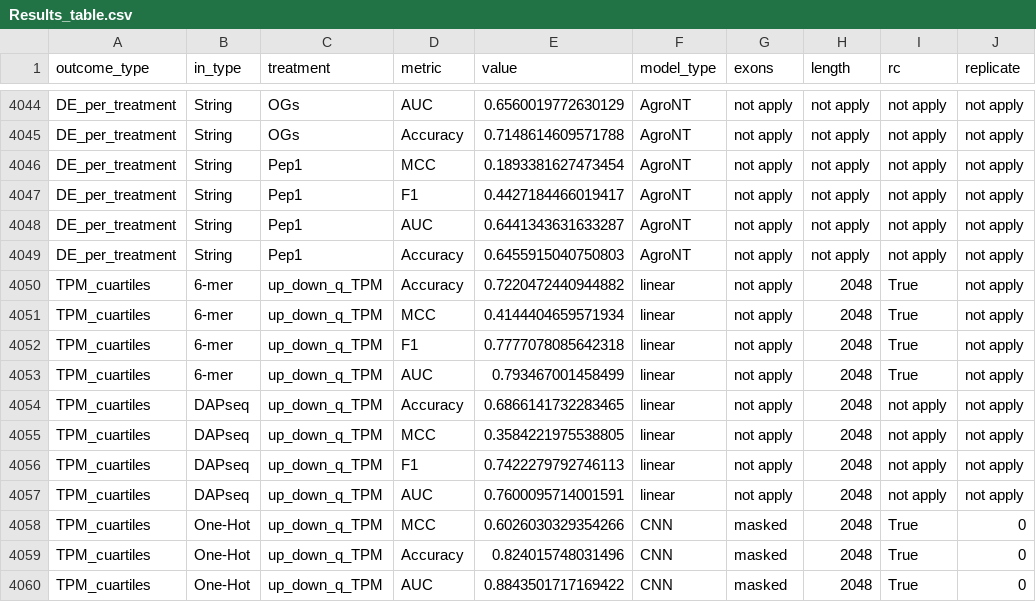
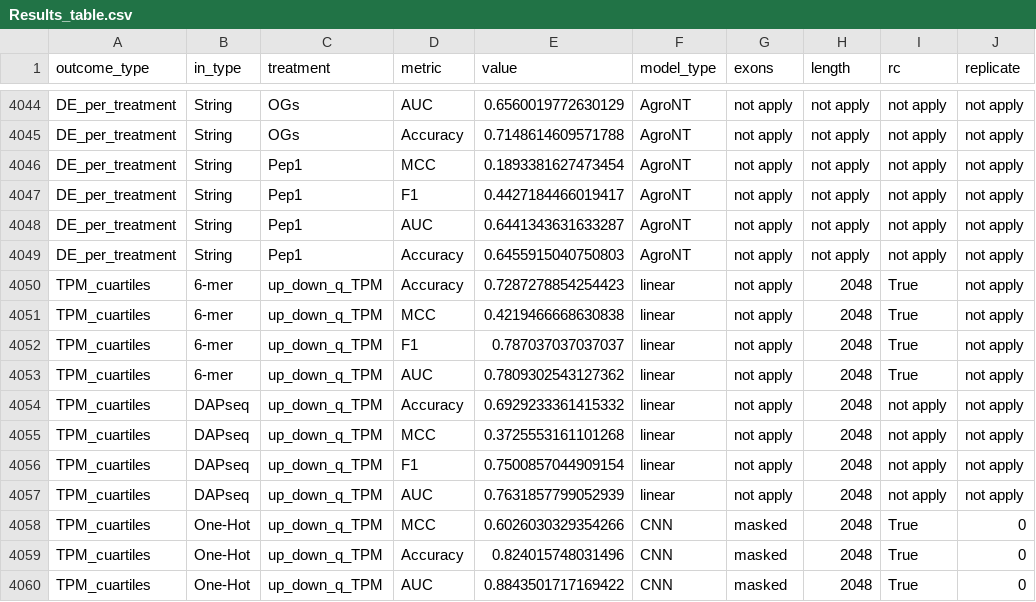
Before and after one commit to neggor/Evaluating-predictive-modeling-of-transcriptional-stress-responses, a CSV file: Results/Results_table.csv, drawn as a sheet; only a part is shown, gaps mark what is left out.

```diff
--- a/Results/Results_table.csv
+++ b/Results/Results_table.csv
@@ -4049,10 +4049,10 @@ DE_per_treatment,String,Pep1,AUC,0.6441343631633287,AgroNT,not apply,not apply,n
 DE_per_treatment,String,Pep1,Accuracy,0.6455915040750803,AgroNT,not apply,not apply,not apply,not apply
-TPM_cuartiles,6-mer,up_down_q_TPM,Accuracy,0.7220472440944882,linear,not apply,2048,True,not apply
-TPM_cuartiles,6-mer,up_down_q_TPM,MCC,0.4144404659571934,linear,not apply,2048,True,not apply
-TPM_cuartiles,6-mer,up_down_q_TPM,F1,0.7777078085642318,linear,not apply,2048,True,not apply
-TPM_cuartiles,6-mer,up_down_q_TPM,AUC,0.793467001458499,linear,not apply,2048,True,not apply
-TPM_cuartiles,DAPseq,up_down_q_TPM,Accuracy,0.6866141732283465,linear,not apply,2048,not apply,not apply
-TPM_cuartiles,DAPseq,up_down_q_TPM,MCC,0.3584221975538805,linear,not apply,2048,not apply,not apply
-TPM_cuartiles,DAPseq,up_down_q_TPM,F1,0.7422279792746113,linear,not apply,2048,not apply,not apply
-TPM_cuartiles,DAPseq,up_down_q_TPM,AUC,0.7600095714001591,linear,not apply,2048,not apply,not apply
+TPM_cuartiles,6-mer,up_down_q_TPM,Accuracy,0.7287278854254423,linear,not apply,2048,True,not apply
+TPM_cuartiles,6-mer,up_down_q_TPM,MCC,0.4219466668630838,linear,not apply,2048,True,not apply
+TPM_cuartiles,6-mer,up_down_q_TPM,F1,0.787037037037037,linear,not apply,2048,True,not apply
+TPM_cuartiles,6-mer,up_down_q_TPM,AUC,0.7809302543127362,linear,not apply,2048,True,not apply
+TPM_cuartiles,DAPseq,up_down_q_TPM,Accuracy,0.6929233361415332,linear,not apply,2048,not apply,not apply
+TPM_cuartiles,DAPseq,up_down_q_TPM,MCC,0.3725553161101268,linear,not apply,2048,not apply,not apply
+TPM_cuartiles,DAPseq,up_down_q_TPM,F1,0.7500857044909154,linear,not apply,2048,not apply,not apply
+TPM_cuartiles,DAPseq,up_down_q_TPM,AUC,0.7631857799052939,linear,not apply,2048,not apply,not apply
 TPM_cuartiles,One-Hot,up_down_q_TPM,MCC,0.6026030329354266,CNN,masked,2048,True,0
```
Also changed, not shown: 8 other files.
